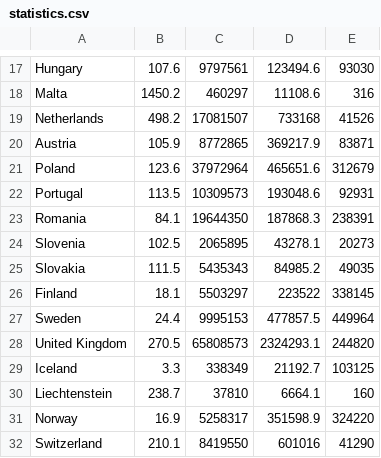
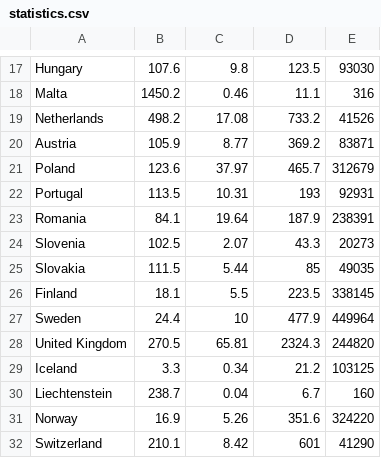
Before and after one commit to CodecoolKRK20173/battle-of-cards-mrem, a CSV file: src/main/resources/statistics.csv, drawn as a sheet; only a part is shown, gaps mark what is left out; the diff covers the shown part only; the diff names each change by its address in the sheet, - before the commit and + after, or states it on an @@ line.

```diff
--- a/src/main/resources/statistics.csv
+++ b/src/main/resources/statistics.csv
-C17: 9797561
+C17: 9.8
-D17: 123494.6
+D17: 123.5
-C18: 460297
+C18: 0.46
-D18: 11108.6
+D18: 11.1
-C19: 17081507
+C19: 17.08
-D19: 733168
+D19: 733.2
-C20: 8772865
+C20: 8.77
-D20: 369217.9
+D20: 369.2
-C21: 37972964
+C21: 37.97
-D21: 465651.6
+D21: 465.7
-C22: 10309573
+C22: 10.31
-D22: 193048.6
+D22: 193
-C23: 19644350
+C23: 19.64
-D23: 187868.3
+D23: 187.9
-C24: 2065895
+C24: 2.07
-D24: 43278.1
+D24: 43.3
-C25: 5435343
+C25: 5.44
-D25: 84985.2
+D25: 85
-C26: 5503297
+C26: 5.5
-D26: 223522
+D26: 223.5
-C27: 9995153
+C27: 10
-D27: 477857.5
+D27: 477.9
-C28: 65808573
+C28: 65.81
-D28: 2324293.1
+D28: 2324.3
-C29: 338349
+C29: 0.34
-D29: 21192.7
+D29: 21.2
-C30: 37810
+C30: 0.04
-D30: 6664.1
+D30: 6.7
-C31: 5258317
+C31: 5.26
-D31: 351598.9
+D31: 351.6
-C32: 8419550
+C32: 8.42
-D32: 601016
+D32: 601
```
Also changed, not shown: 40 edited cells elsewhere in this file, 1 other file.
